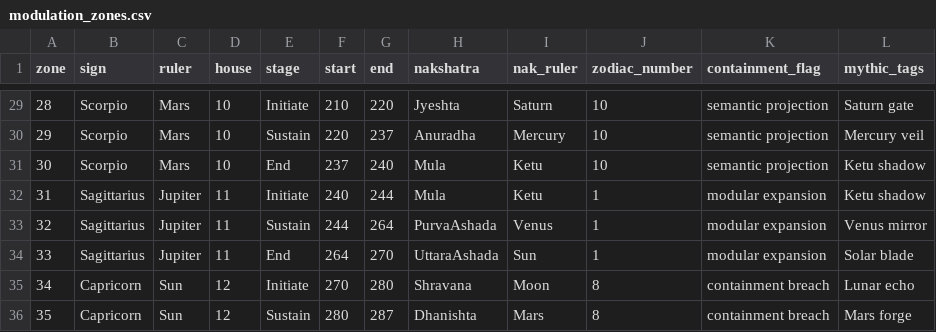
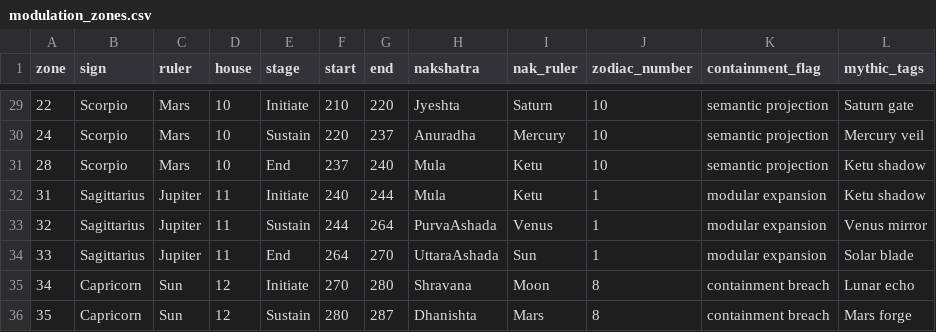
Before and after one commit to SRINIVASANLVC/LVCEDRA-TORUSNET, a CSV file: canonical/modulation/modulation_zones.csv, drawn as a sheet; only a part is shown, gaps mark what is left out; the diff covers the shown part only.

Commit message:
update zone numbers

```diff
--- a/canonical/modulation/modulation_zones.csv
+++ b/canonical/modulation/modulation_zones.csv
@@ -29,3 +29,3 @@ zone,sign,ruler,house,stage,start,end,nakshatra,nak_ruler,zodiac_number,containm
-28,Scorpio,Mars,10,Initiate,210,220,Jyeshta,Saturn,10,semantic projection,Saturn gate
-29,Scorpio,Mars,10,Sustain,220,237,Anuradha,Mercury,10,semantic projection,Mercury veil
-30,Scorpio,Mars,10,End,237,240,Mula,Ketu,10,semantic projection,Ketu shadow
+22,Scorpio,Mars,10,Initiate,210,220,Jyeshta,Saturn,10,semantic projection,Saturn gate,,,,,,,,
+24,Scorpio,Mars,10,Sustain,220,237,Anuradha,Mercury,10,semantic projection,Mercury veil,,,,,,,,
+28,Scorpio,Mars,10,End,237,240,Mula,Ketu,10,semantic projection,Ketu shadow,,,,,,,,
```
Also changed, not shown: 27 edited cells elsewhere in this file, 2 other files.
